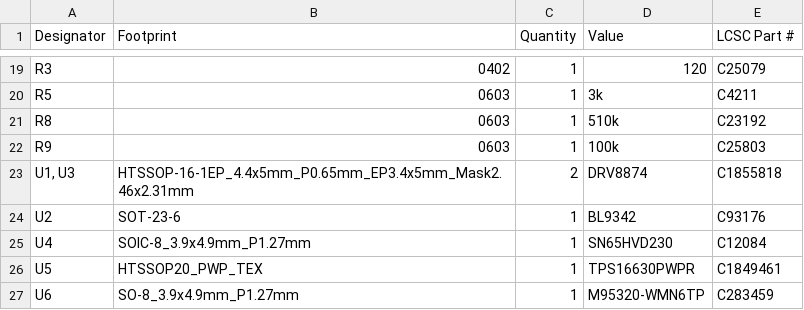
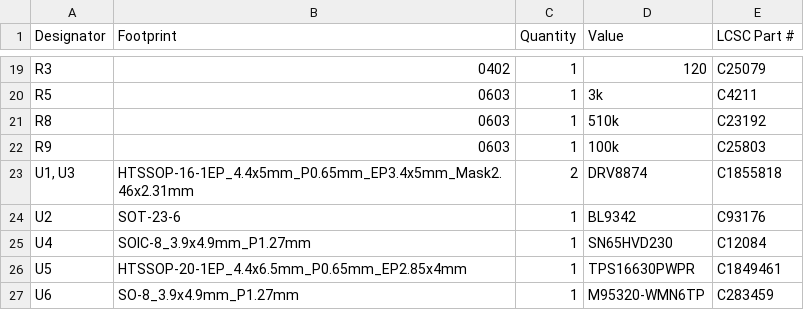
Before and after one commit to awesomeyooner/PSD-17, a CSV file: pcb/DRV8874-Devboard/production/bom.csv, drawn as a sheet; only a part is shown, gaps mark what is left out.

```diff
--- a/pcb/DRV8874-Devboard/production/bom.csv
+++ b/pcb/DRV8874-Devboard/production/bom.csv
@@ -25,3 +25,3 @@ U2,SOT-23-6,1,BL9342,C93176
 U4,SOIC-8_3.9x4.9mm_P1.27mm,1,SN65HVD230,C12084
-U5,HTSSOP20_PWP_TEX,1,TPS16630PWPR,C1849461
+U5,HTSSOP-20-1EP_4.4x6.5mm_P0.65mm_EP2.85x4mm,1,TPS16630PWPR,C1849461
 U6,SO-8_3.9x4.9mm_P1.27mm,1,M95320-WMN6TP,C283459
```
Also changed, not shown: pcb/DRV8874-Devboard/production/positions.csv, 17 other files.
